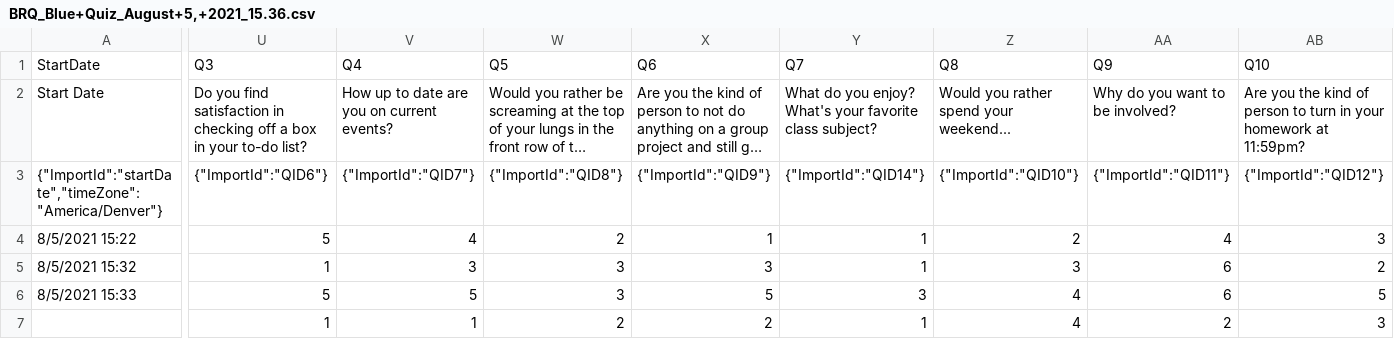
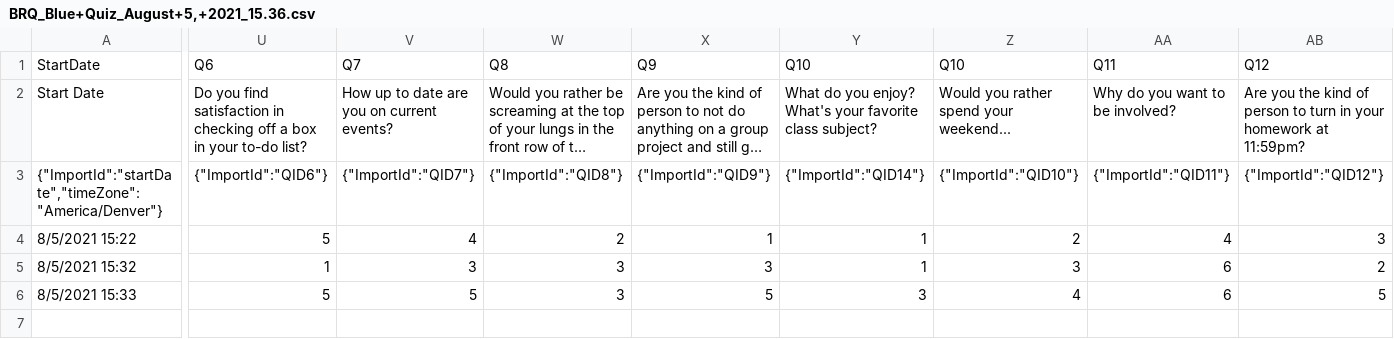
Before and after one commit to Apple-Seeds/BLUEQuiz, a CSV file: BlueQuiz/data/BRQ_Blue+Quiz_August+5,+2021_15.36.csv, drawn as a sheet; only a part is shown, gaps mark what is left out; long unchanged cells end in …; rows hold the shown columns only; the diff covers the shown part only; the diff names each change by its address in the sheet, - before the commit and + after, or states it on an @@ line.

```diff
--- a/BlueQuiz/data/BRQ_Blue+Quiz_August+5,+2021_15.36.csv
+++ b/BlueQuiz/data/BRQ_Blue+Quiz_August+5,+2021_15.36.csv
-U1: Q3
+U1: Q6
-V1: Q4
+V1: Q7
-W1: Q5
+W1: Q8
-X1: Q6
+X1: Q9
-Y1: Q7
+Y1: Q10
-Z1: Q8
+Z1: Q10
-AA1: Q9
+AA1: Q11
-AB1: Q10
+AB1: Q12
-row 7:  | 1 | 1 | 2 | 2 | 1 | 4 | 2 | 3
```
Also changed, not shown: 1 edited cell elsewhere in this file, 2 other files.
